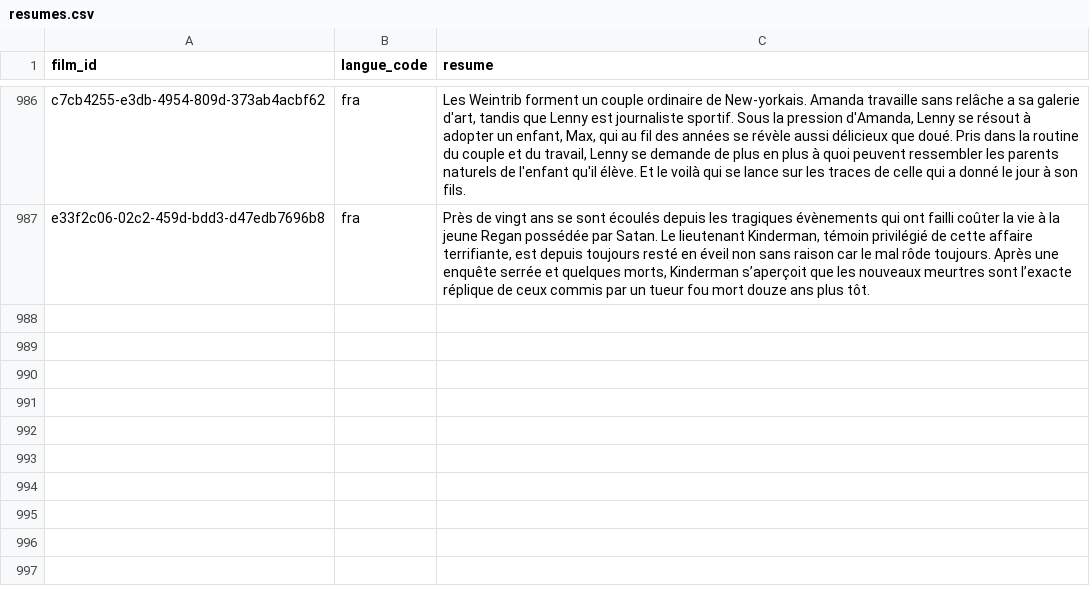
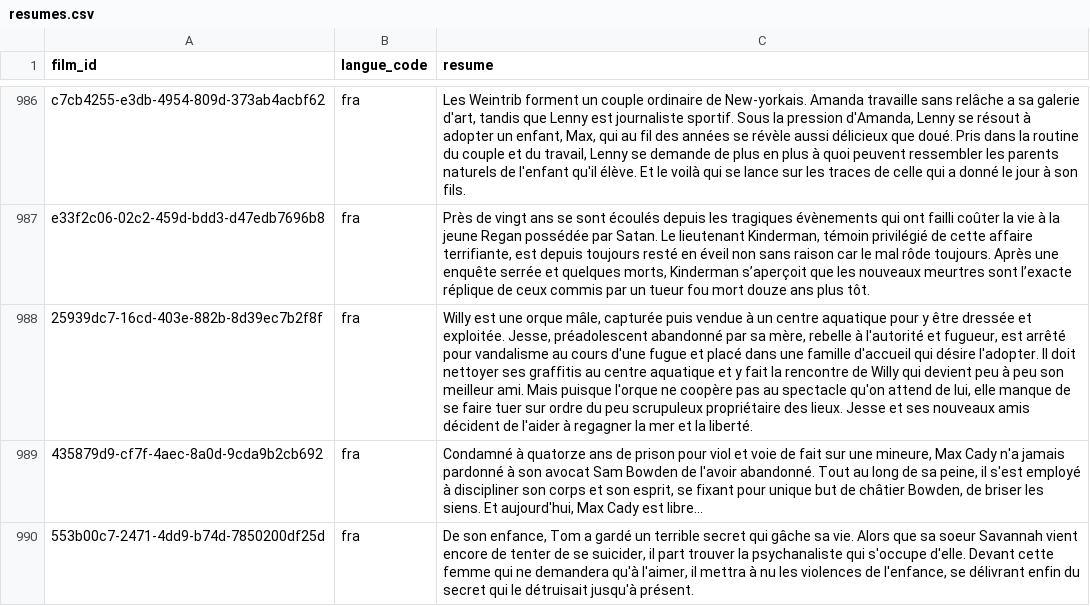
Before and after one commit to medina474/cinema-supabase, a CSV file: data/resumes.csv, drawn as a sheet; only a part is shown, gaps mark what is left out; the diff names each change by its address in the sheet, - before the commit and + after, or states it on an @@ line.

```diff
--- a/data/resumes.csv
+++ b/data/resumes.csv
+row 988: 25939dc7-16cd-403e-882b-8d39ec7b2f8f | fra | Willy est une orque mâle, capturée puis vendue à un centre aquatique pour y être dressée et exploitée. Jesse, préadolescent abandonné par sa mère, rebelle à l'autorité et fugueur, est arrêté pour vandalisme au cours d'une fugue et placé dans une famille d'accueil qui désire l'adopter. Il doit nettoyer ses graffitis au centre aquatique et y fait la rencontre de Willy qui devient peu à peu son meilleur ami. Mais puisque l'orque ne coopère pas au spectacle qu'on attend de lui, elle manque de se faire tuer sur ordre du peu scrupuleux propriétaire des lieux. Jesse et ses nouveaux amis décident de l'aider à regagner la mer et la liberté.
+row 989: 435879d9-cf7f-4aec-8a0d-9cda9b2cb692 | fra | Condamné à quatorze ans de prison pour viol et voie de fait sur une mineure, Max Cady n'a jamais pardonné à son avocat Sam Bowden de l'avoir abandonné. Tout au long de sa peine, il s'est employé à discipliner son corps et son esprit, se fixant pour unique but de châtier Bowden, de briser les siens. Et aujourd'hui, Max Cady est libre…
+row 990: 553b00c7-2471-4dd9-b74d-7850200df25d | fra | De son enfance, Tom a gardé un terrible secret qui gâche sa vie. Alors que sa soeur Savannah vient encore de tenter de se suicider, il part trouver la psychanaliste qui s'occupe d'elle. Devant cette femme qui ne demandera qu'à l'aimer, il mettra à nu les violences de l'enfance, se délivrant enfin du secret qui le détruisait jusqu'à présent.
```
Also changed, not shown: data/equipes.csv, data/films.csv, 6 other files.
